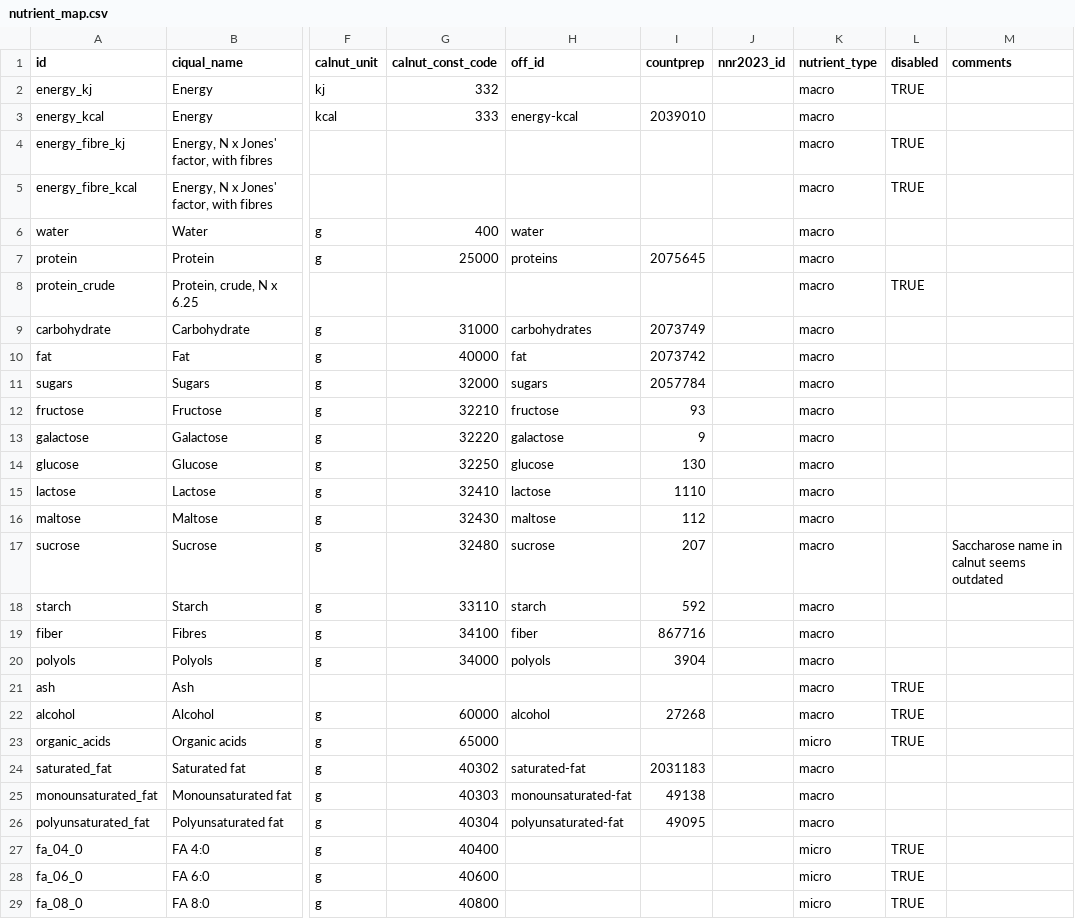
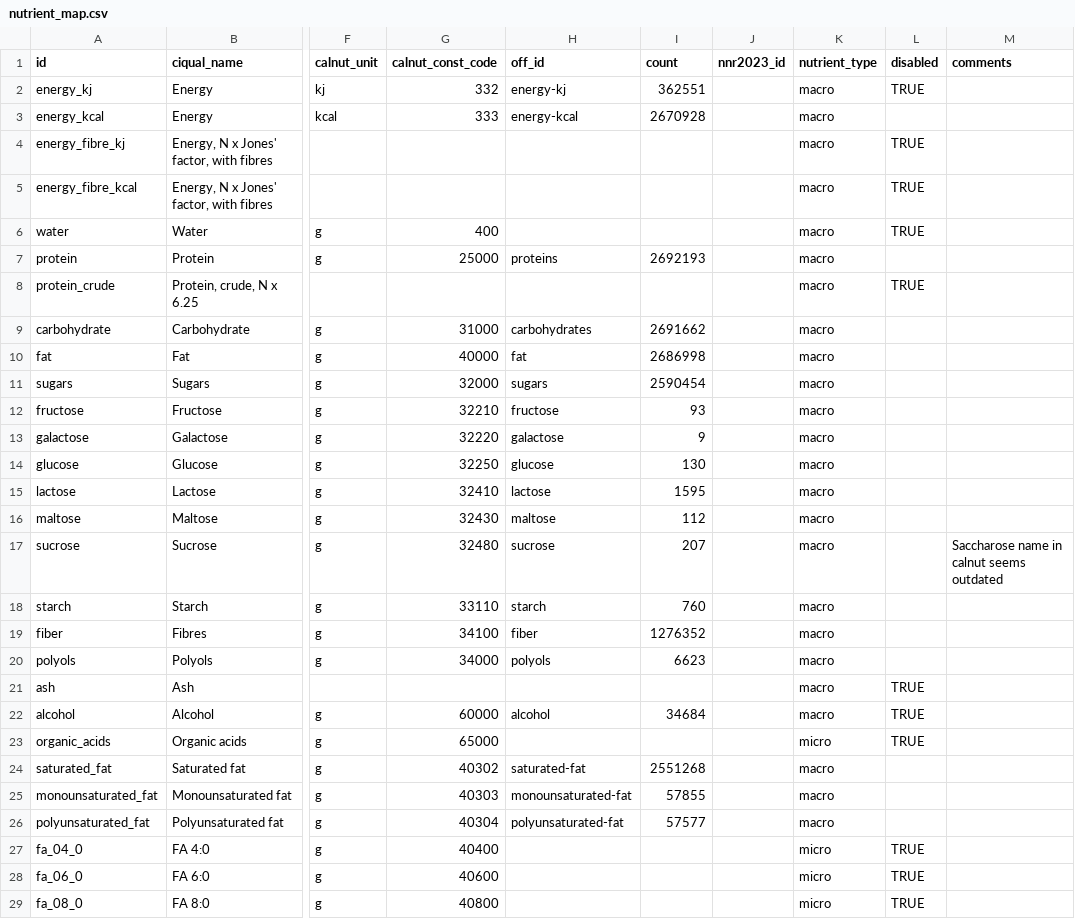
Before and after one commit to albertaillet/diet-optimization, a CSV file: data/nutrient_map.csv, drawn as a sheet; only a part is shown, gaps mark what is left out; the diff covers the shown part only; the diff names each change by its address in the sheet, - before the commit and + after, or states it on an @@ line.

Commit message:
added nutrient_map_update_counts script

```diff
--- a/data/nutrient_map.csv
+++ b/data/nutrient_map.csv
-I1: countprep
+I1: count
-H2 (off_id): (empty)
+H2 (off_id): energy-kj
-I2 (count): (empty)
+I2 (count): 362551
-I3 (count): 2039010
+I3 (count): 2670928
-H6 (off_id): water
+H6 (off_id): (empty)
-L6 (disabled): (empty)
+L6 (disabled): TRUE
-I7 (count): 2075645
+I7 (count): 2692193
-I9 (count): 2073749
+I9 (count): 2691662
-I10 (count): 2073742
+I10 (count): 2686998
-I11 (count): 2057784
+I11 (count): 2590454
-I15 (count): 1110
+I15 (count): 1595
-I18 (count): 592
+I18 (count): 760
-I19 (count): 867716
+I19 (count): 1276352
-I20 (count): 3904
+I20 (count): 6623
-I22 (count): 27268
+I22 (count): 34684
-I24 (count): 2031183
+I24 (count): 2551268
-I25 (count): 49138
+I25 (count): 57855
-I26 (count): 49095
+I26 (count): 57577
```
Also changed, not shown: 27 edited cells elsewhere in this file, 3 other files.
